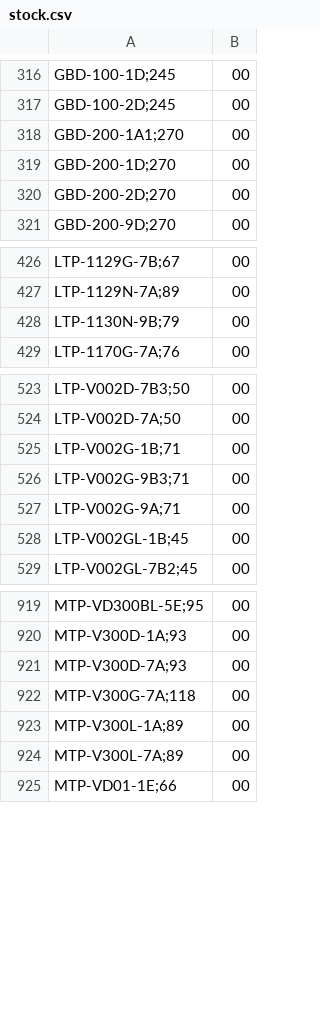
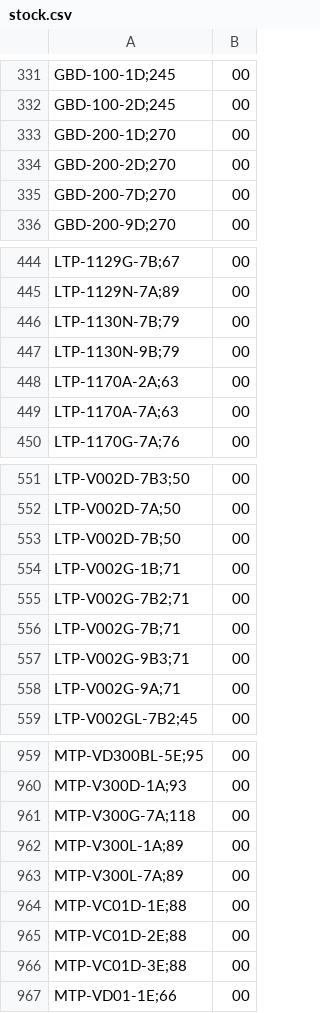
Before and after one commit to DaihatsuHub/CATALOGO-RELOJES-CASIO, a CSV file: stock.csv, drawn as a sheet; only a part is shown, gaps mark what is left out; the diff covers the shown part only.

```diff
--- a/stock.csv
+++ b/stock.csv
@@ -317,5 +332,5 @@ GBD-100-1D;245,00
 GBD-100-2D;245,00
-GBD-200-1A1;270,00
 GBD-200-1D;270,00
 GBD-200-2D;270,00
+GBD-200-7D;270,00
 GBD-200-9D;270,00
@@ -427,3 +445,6 @@ LTP-1129G-7B;67,00
 LTP-1129N-7A;89,00
+LTP-1130N-7B;79,00
 LTP-1130N-9B;79,00
+LTP-1170A-2A;63,00
+LTP-1170A-7A;63,00
 LTP-1170G-7A;76,00
@@ -524,6 +552,8 @@ LTP-V002D-7B3;50,00
 LTP-V002D-7A;50,00
+LTP-V002D-7B;50,00
 LTP-V002G-1B;71,00
+LTP-V002G-7B2;71,00
+LTP-V002G-7B;71,00
 LTP-V002G-9B3;71,00
 LTP-V002G-9A;71,00
-LTP-V002GL-1B;45,00
 LTP-V002GL-7B2;45,00
@@ -920,3 +960,2 @@ MTP-VD300BL-5E;95,00
 MTP-V300D-1A;93,00
-MTP-V300D-7A;93,00
 MTP-V300G-7A;118,00
@@ -924,2 +963,5 @@ MTP-V300L-1A;89,00
 MTP-V300L-7A;89,00
+MTP-VC01D-1E;88,00
+MTP-VC01D-2E;88,00
+MTP-VC01D-3E;88,00
 MTP-VD01-1E;66,00
```
Also changed, not shown: 53 added rows, 12 removed rows and 1 edited cell elsewhere in this file.
